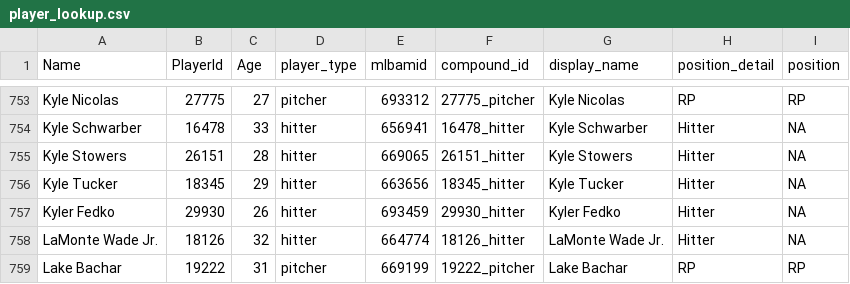
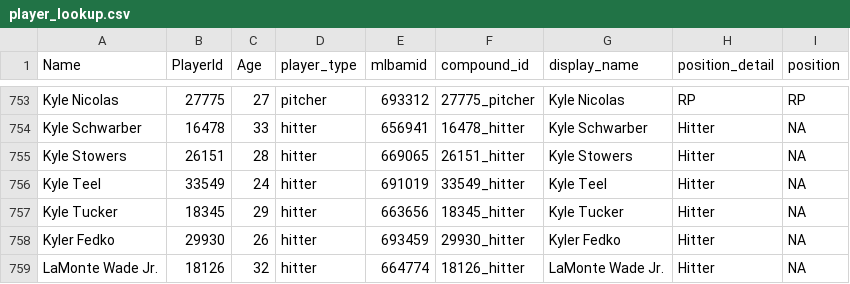
Before and after one commit to rpollack/mcfarland, a CSV file: player_lookup.csv, drawn as a sheet; only a part is shown, gaps mark what is left out; the shorter side is filled out with more unchanged rows.

```diff
--- a/player_lookup.csv
+++ b/player_lookup.csv
@@ -755,2 +755,3 @@ Kyle Schwarber,16478,33,hitter,656941,16478_hitter,Kyle Schwarber,Hitter,NA
 Kyle Stowers,26151,28,hitter,669065,26151_hitter,Kyle Stowers,Hitter,NA
+Kyle Teel,33549,24,hitter,691019,33549_hitter,Kyle Teel,Hitter,NA
 Kyle Tucker,18345,29,hitter,663656,18345_hitter,Kyle Tucker,Hitter,NA
```
Also changed, not shown: full_stats_hitters.csv, full_stats_pitchers.csv, 1 other file.
